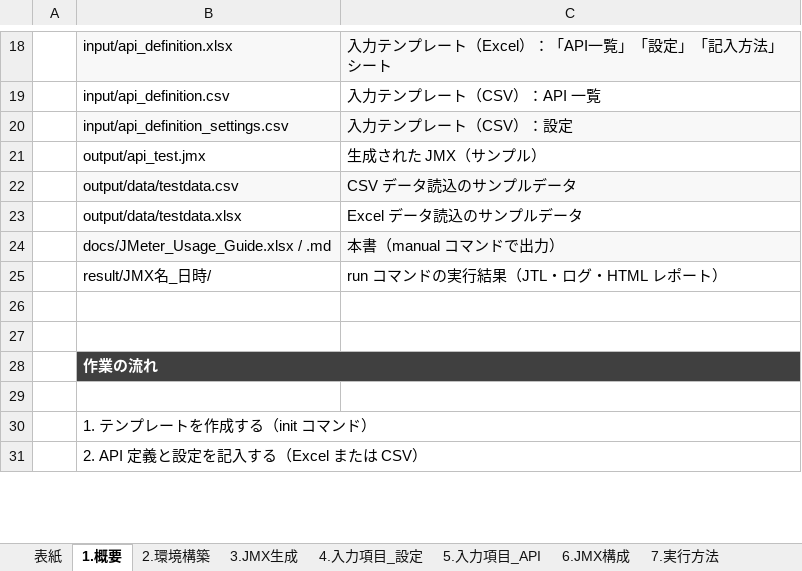
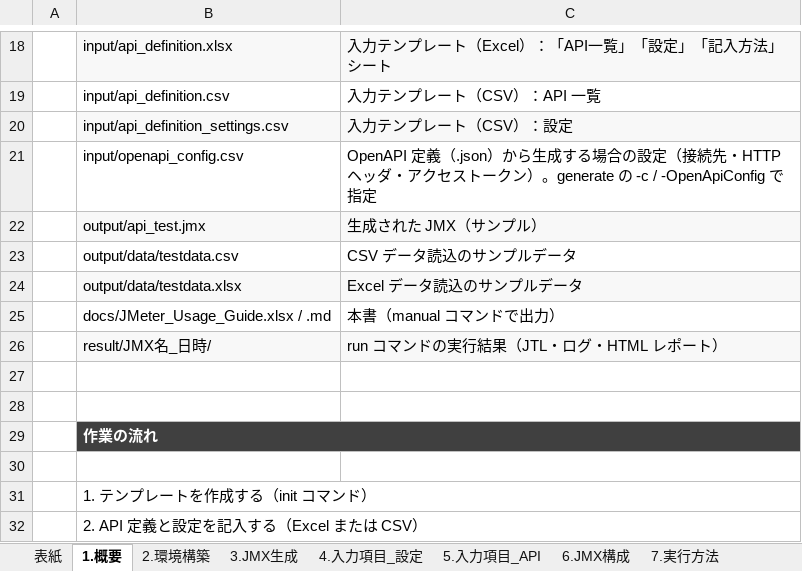
Before and after one commit to ProjectRubyRing/JMeter_API_Generate, an Excel workbook: docs/JMeter_Usage_Guide.xlsx, sheet 1.概要, drawn as a sheet; only a part is shown, gaps mark what is left out; values as stored, in another font and other column widths than the file's, no borders; addresses are those after the commit; the diff names each change by its address in the sheet, - before the commit and + after, or states it on an @@ line.

```diff
--- a/docs/JMeter_Usage_Guide.xlsx (sheet 1.概要)
+++ b/docs/JMeter_Usage_Guide.xlsx (sheet 1.概要)
+row 21:  | input/openapi_config.csv | OpenAPI 定義（.json）から生成する場合の設定（接続先・HTTP ヘッダ・アクセストークン）。generate の -c / -OpenApiConfig で指定
-B22:C22 fill: none
+B22:C22 fill: #F8F8F8
-B23:C23 fill: #F8F8F8
+B23:C23 fill: none
-B24:C24 fill: none
+B24:C24 fill: #F8F8F8
-B25:C25 fill: #F8F8F8
+B25:C25 fill: none
-B26:C26 fill: none
+B26:C26 fill: #F8F8F8
```
Also changed, not shown: sheet 3.JMX生成, sheet 4.入力項目_設定, input/api_definition.xlsx, 6 other files.
